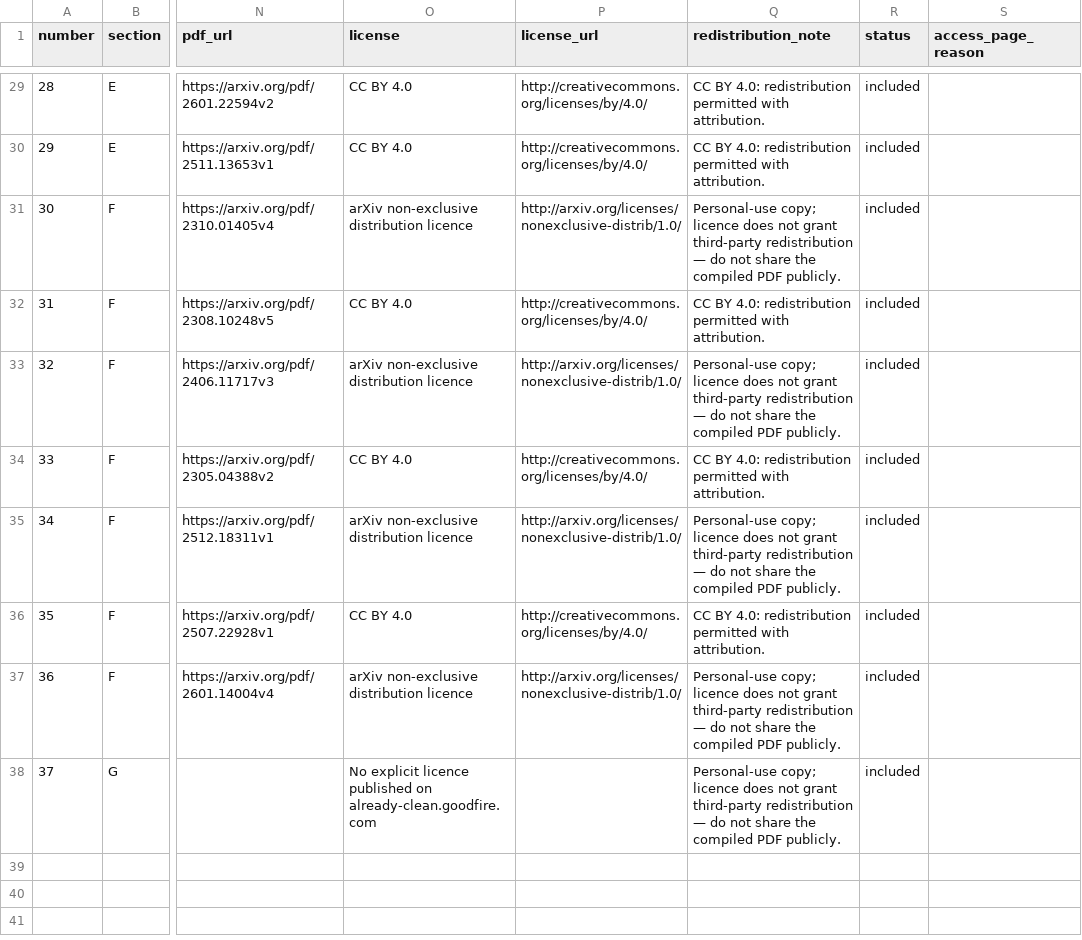
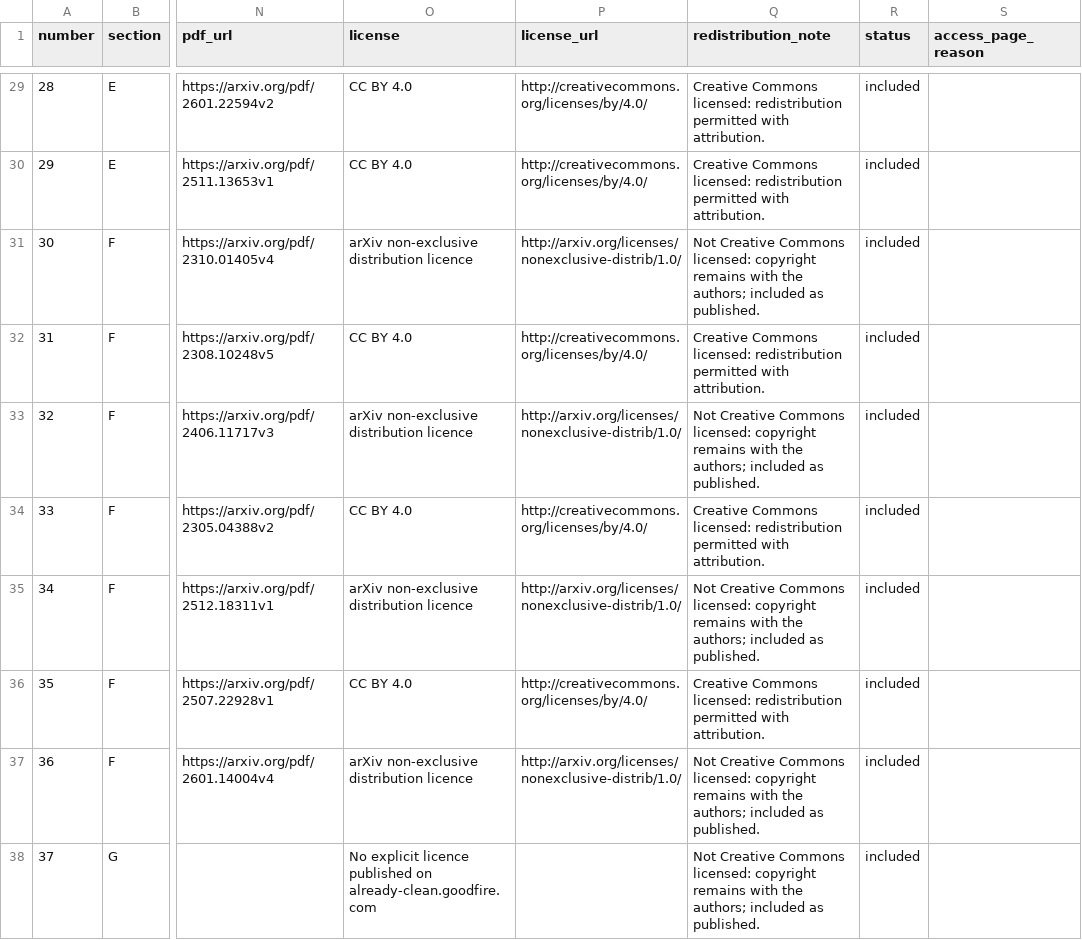
Before and after one commit to darrenangle/mechanistic-interpretability-anthology, a CSV file: paper_manifest.csv, drawn as a sheet; only a part is shown, gaps mark what is left out; the diff covers the shown part only; the diff names each change by its address in the sheet, - before the commit and + after, or states it on an @@ line.

Commit message:
Publish original papers and licence notes; host the compiled anthology as a release asset
- sources/: all 37 papers exactly as included (licence per paper in LICENSES.md)
- LICENSES.md and manifest notes record each work's licence; copyright stays with the authors
- README links the compiled PDF on the latest GitHub release (too large for git)

```diff
--- a/paper_manifest.csv
+++ b/paper_manifest.csv
-Q29:Q30 (redistribution_note): CC BY 4.0: redistribution permitted…
+Q29:Q30 (redistribution_note): Creative Commons licensed: redistribution permitted…
-Q31 (redistribution_note): Personal-use copy; licence does not grant third-party redistribution — do not share the compiled PDF publicly.
+Q31 (redistribution_note): Not Creative Commons licensed: copyright remains with the authors; included as published.
-Q32 (redistribution_note): CC BY 4.0: redistribution permitted…
+Q32 (redistribution_note): Creative Commons licensed: redistribution permitted…
-Q33 (redistribution_note): Personal-use copy; licence does not grant third-party redistribution — do not share the compiled PDF publicly.
+Q33 (redistribution_note): Not Creative Commons licensed: copyright remains with the authors; included as published.
-Q34 (redistribution_note): CC BY 4.0: redistribution permitted…
+Q34 (redistribution_note): Creative Commons licensed: redistribution permitted…
-Q35 (redistribution_note): Personal-use copy; licence does not grant third-party redistribution — do not share the compiled PDF publicly.
+Q35 (redistribution_note): Not Creative Commons licensed: copyright remains with the authors; included as published.
-Q36 (redistribution_note): CC BY 4.0: redistribution permitted…
+Q36 (redistribution_note): Creative Commons licensed: redistribution permitted…
-Q37:Q38 (redistribution_note): Personal-use copy; licence does not grant third-party redistribution — do not share the compiled PDF publicly.
+Q37:Q38 (redistribution_note): Not Creative Commons licensed: copyright remains with the authors; included as published.
```
Also changed, not shown: 27 edited cells elsewhere in this file, 44 other files.
